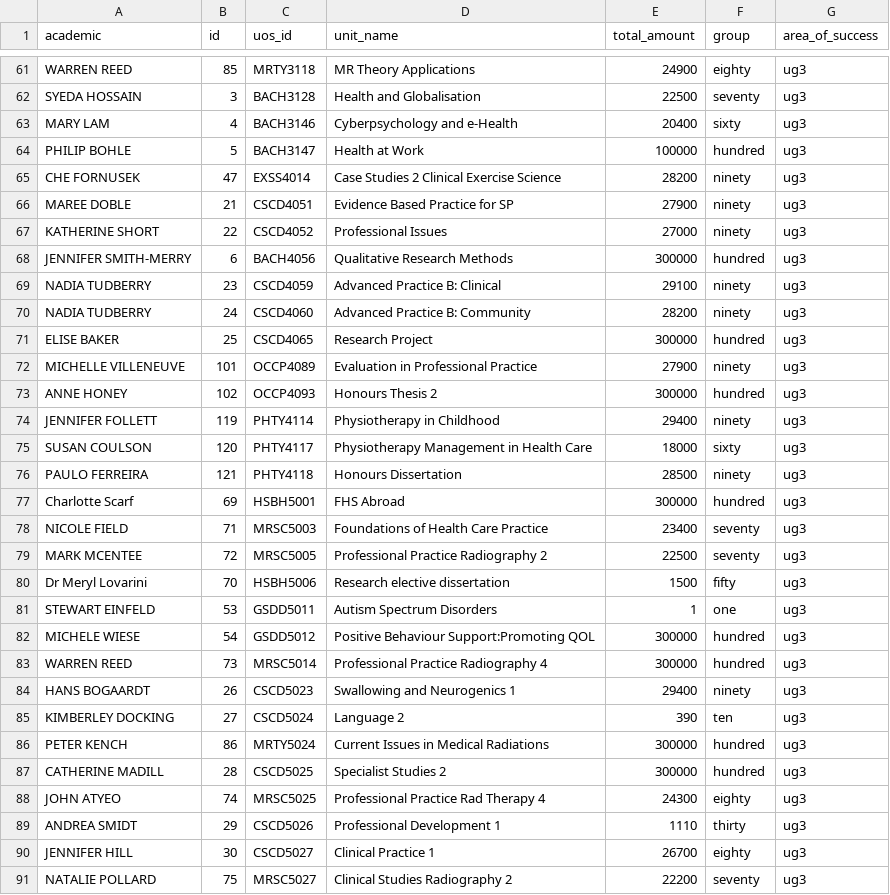
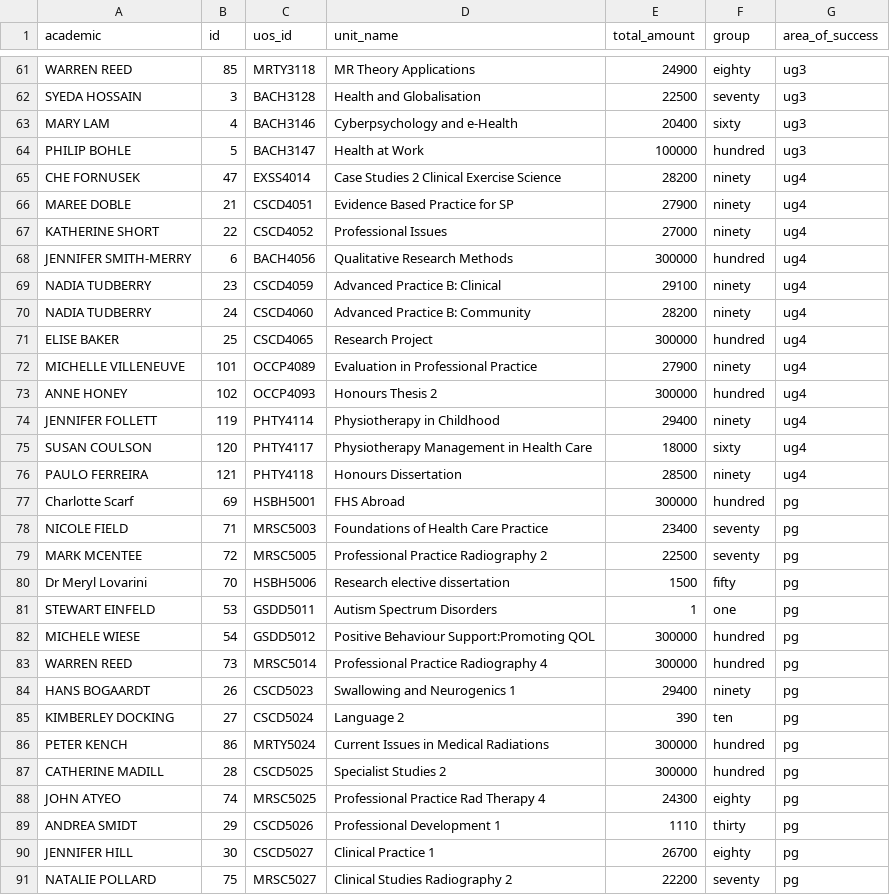
Before and after one commit to SoxFace/fhs-datavis, a CSV file: data/2014_S2_USE_Success.csv, drawn as a sheet; only a part is shown, gaps mark what is left out; the diff covers the shown part only.

```diff
--- a/data/2014_S2_USE_Success.csv
+++ b/data/2014_S2_USE_Success.csv
@@ -64,28 +64,28 @@ MARY LAM,4,BACH3146,Cyberpsychology and e-Health,20400,sixty,ug3
 PHILIP BOHLE,5,BACH3147,Health at Work,100000,hundred,ug3
-CHE FORNUSEK,47,EXSS4014,Case Studies 2 Clinical Exercise Science,28200,ninety,ug3
-MAREE DOBLE,21,CSCD4051,Evidence Based Practice for SP,27900,ninety,ug3
-KATHERINE SHORT,22,CSCD4052,Professional Issues,27000,ninety,ug3
-JENNIFER SMITH-MERRY,6,BACH4056,Qualitative Research Methods,300000,hundred,ug3
-NADIA TUDBERRY,23,CSCD4059,Advanced Practice B: Clinical,29100,ninety,ug3
-NADIA TUDBERRY,24,CSCD4060,Advanced Practice B: Community,28200,ninety,ug3
-ELISE BAKER,25,CSCD4065,Research Project,300000,hundred,ug3
-MICHELLE VILLENEUVE,101,OCCP4089,Evaluation in Professional Practice,27900,ninety,ug3
-ANNE HONEY,102,OCCP4093,Honours Thesis 2,300000,hundred,ug3
-JENNIFER FOLLETT,119,PHTY4114,Physiotherapy in Childhood,29400,ninety,ug3
-SUSAN COULSON,120,PHTY4117,Physiotherapy Management in Health Care,18000,sixty,ug3
-PAULO FERREIRA,121,PHTY4118,Honours Dissertation,28500,ninety,ug3
-Charlotte Scarf,69,HSBH5001,FHS Abroad,300000,hundred,ug3
-NICOLE FIELD,71,MRSC5003,Foundations of Health Care Practice,23400,seventy,ug3
-MARK MCENTEE,72,MRSC5005,Professional Practice Radiography 2,22500,seventy,ug3
-Dr Meryl Lovarini,70,HSBH5006,Research elective dissertation,1500,fifty,ug3
-STEWART EINFELD,53,GSDD5011,Autism Spectrum Disorders,1,one,ug3
-MICHELE WIESE,54,GSDD5012,Positive Behaviour Support:Promoting QOL,300000,hundred,ug3
-WARREN REED,73,MRSC5014,Professional Practice Radiography 4,300000,hundred,ug3
-HANS BOGAARDT,26,CSCD5023,Swallowing and Neurogenics 1,29400,ninety,ug3
-KIMBERLEY DOCKING,27,CSCD5024,Language 2,390,ten,ug3
-PETER KENCH,86,MRTY5024,Current Issues in Medical Radiations,300000,hundred,ug3
-CATHERINE MADILL,28,CSCD5025,Specialist Studies 2,300000,hundred,ug3
-JOHN ATYEO,74,MRSC5025,Professional Practice Rad Therapy 4,24300,eighty,ug3
-ANDREA SMIDT,29,CSCD5026,Professional Development 1,1110,thirty,ug3
-JENNIFER HILL,30,CSCD5027,Clinical Practice 1,26700,eighty,ug3
-NATALIE POLLARD,75,MRSC5027,Clinical Studies Radiography 2,22200,seventy,ug3
+CHE FORNUSEK,47,EXSS4014,Case Studies 2 Clinical Exercise Science,28200,ninety,ug4
+MAREE DOBLE,21,CSCD4051,Evidence Based Practice for SP,27900,ninety,ug4
+KATHERINE SHORT,22,CSCD4052,Professional Issues,27000,ninety,ug4
+JENNIFER SMITH-MERRY,6,BACH4056,Qualitative Research Methods,300000,hundred,ug4
+NADIA TUDBERRY,23,CSCD4059,Advanced Practice B: Clinical,29100,ninety,ug4
+NADIA TUDBERRY,24,CSCD4060,Advanced Practice B: Community,28200,ninety,ug4
+ELISE BAKER,25,CSCD4065,Research Project,300000,hundred,ug4
+MICHELLE VILLENEUVE,101,OCCP4089,Evaluation in Professional Practice,27900,ninety,ug4
+ANNE HONEY,102,OCCP4093,Honours Thesis 2,300000,hundred,ug4
+JENNIFER FOLLETT,119,PHTY4114,Physiotherapy in Childhood,29400,ninety,ug4
+SUSAN COULSON,120,PHTY4117,Physiotherapy Management in Health Care,18000,sixty,ug4
+PAULO FERREIRA,121,PHTY4118,Honours Dissertation,28500,ninety,ug4
+Charlotte Scarf,69,HSBH5001,FHS Abroad,300000,hundred,pg
+NICOLE FIELD,71,MRSC5003,Foundations of Health Care Practice,23400,seventy,pg
+MARK MCENTEE,72,MRSC5005,Professional Practice Radiography 2,22500,seventy,pg
+Dr Meryl Lovarini,70,HSBH5006,Research elective dissertation,1500,fifty,pg
+STEWART EINFELD,53,GSDD5011,Autism Spectrum Disorders,1,one,pg
+MICHELE WIESE,54,GSDD5012,Positive Behaviour Support:Promoting QOL,300000,hundred,pg
+WARREN REED,73,MRSC5014,Professional Practice Radiography 4,300000,hundred,pg
+HANS BOGAARDT,26,CSCD5023,Swallowing and Neurogenics 1,29400,ninety,pg
+KIMBERLEY DOCKING,27,CSCD5024,Language 2,390,ten,pg
+PETER KENCH,86,MRTY5024,Current Issues in Medical Radiations,300000,hundred,pg
+CATHERINE MADILL,28,CSCD5025,Specialist Studies 2,300000,hundred,pg
+JOHN ATYEO,74,MRSC5025,Professional Practice Rad Therapy 4,24300,eighty,pg
+ANDREA SMIDT,29,CSCD5026,Professional Development 1,1110,thirty,pg
+JENNIFER HILL,30,CSCD5027,Clinical Practice 1,26700,eighty,pg
+NATALIE POLLARD,75,MRSC5027,Clinical Studies Radiography 2,22200,seventy,pg
```
Also changed, not shown: 44 edited cells elsewhere in this file, 1 other file.
